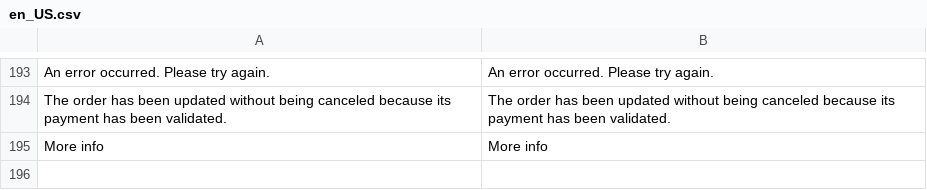
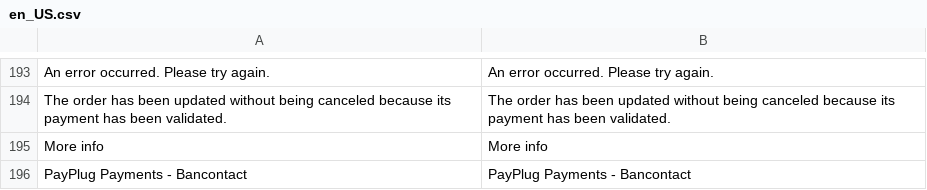
Before and after one commit to payplug/payplug-magento2, a CSV file: i18n/en_US.csv, drawn as a sheet; only a part is shown, gaps mark what is left out.

Commit message:
MAG-166 MAG-157 Init Bancontact payment method files

```diff
--- a/i18n/en_US.csv
+++ b/i18n/en_US.csv
@@ -195 +195,2 @@
 "More info","More info"
+"PayPlug Payments - Bancontact","PayPlug Payments - Bancontact"
```
Also changed, not shown: i18n/es_ES.csv, i18n/fr_FR.csv, 7 other files.
